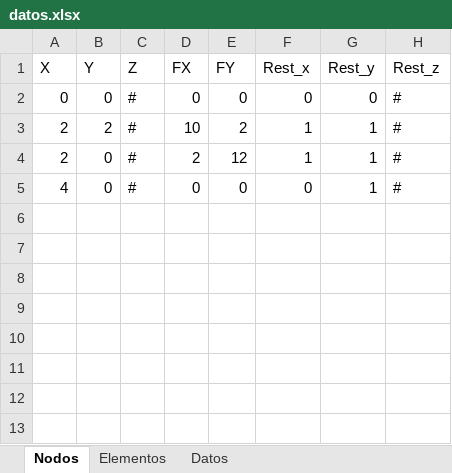
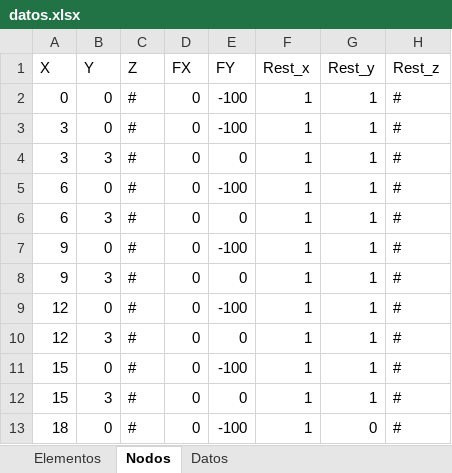
Before and after one commit to Jean70402/CalculadoraCerchasExcel, an Excel workbook: datos/datos.xlsx, sheet Nodos, drawn as a sheet; values as stored, in another font and other column widths than the file's, no borders; addresses are those after the commit; the diff names each change by its address in the sheet, - before the commit and + after, or states it on an @@ line.

```diff
--- a/datos/datos.xlsx (sheet Nodos)
+++ b/datos/datos.xlsx (sheet Nodos)
@@ sheet tab order changed: Elementos | Nodos | Datos @@
-E2 (FY): 0
+E2 (FY): -100
-F2 (Rest_x): 0
+F2 (Rest_x): 1
-G2 (Rest_y): 0
+G2 (Rest_y): 1
-A3 (X): 2
+A3 (X): 3
-B3 (Y): 2
+B3 (Y): 0
-D3 (FX): 10
+D3 (FX): 0
-E3 (FY): 2
+E3 (FY): -100
+row 4: 3 | 3 | # | 0 | 0 | 1 | 1 | #
-A5 (X): 2
+A5 (X): 6
-D5 (FX): 2
+D5 (FX): 0
-E5 (FY): 12
+E5 (FY): -100
-A6 (X): 4
+A6 (X): 6
-B6 (Y): 0
+B6 (Y): 3
-F6 (Rest_x): 0
+F6 (Rest_x): 1
+row 7: 9 | 0 | # | 0 | -100 | 1 | 1 | #
+row 8: 9 | 3 | # | 0 | 0 | 1 | 1 | #
+row 9: 12 | 0 | # | 0 | -100 | 1 | 1 | #
+row 10: 12 | 3 | # | 0 | 0 | 1 | 1 | #
+row 11: 15 | 0 | # | 0 | -100 | 1 | 1 | #
+row 12: 15 | 3 | # | 0 | 0 | 1 | 1 | #
+row 13: 18 | 0 | # | 0 | -100 | 1 | 0 | #
```
Also changed, not shown: sheet Elementos, 3 other files.
